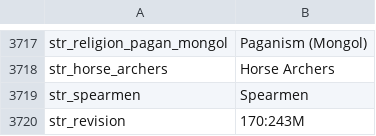
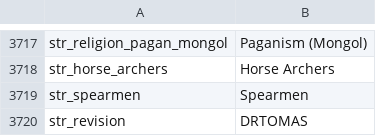
Before and after one commit to zac123456789123/mountblade-ad1257svn-chinese-translation, a CSV file: trunk/en_base/game_strings.csv, drawn as a sheet; only a part is shown, gaps mark what is left out.

```diff
--- a/trunk/en_base/game_strings.csv
+++ b/trunk/en_base/game_strings.csv
@@ -3719,2 +3719,2 @@ str_horse_archers|Horse Archers
 str_spearmen|Spearmen
-str_revision|170:243M
+str_revision|DRTOMAS
```
Also changed, not shown: trunk/cns/quick_strings.csv, trunk/en_base/parties.csv, 8 other files.
